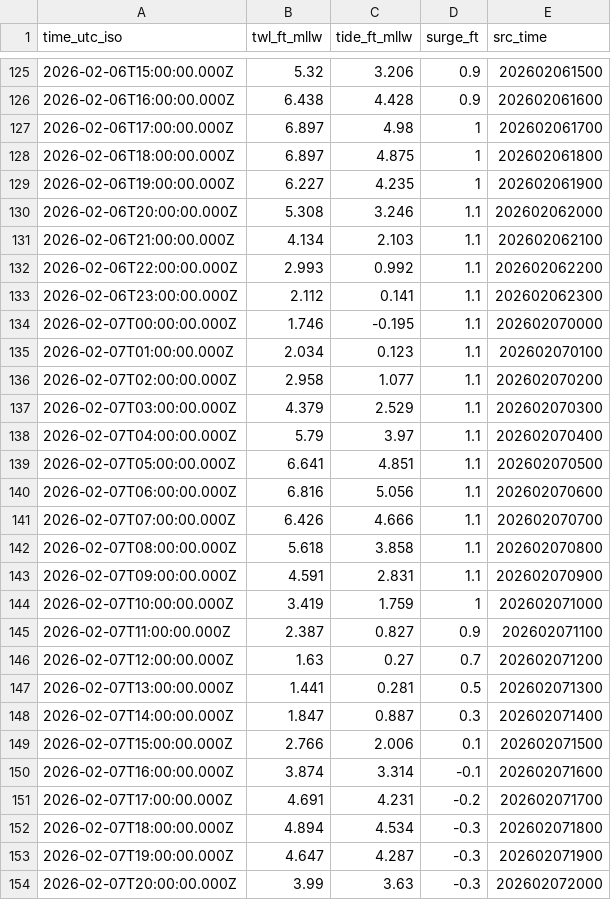
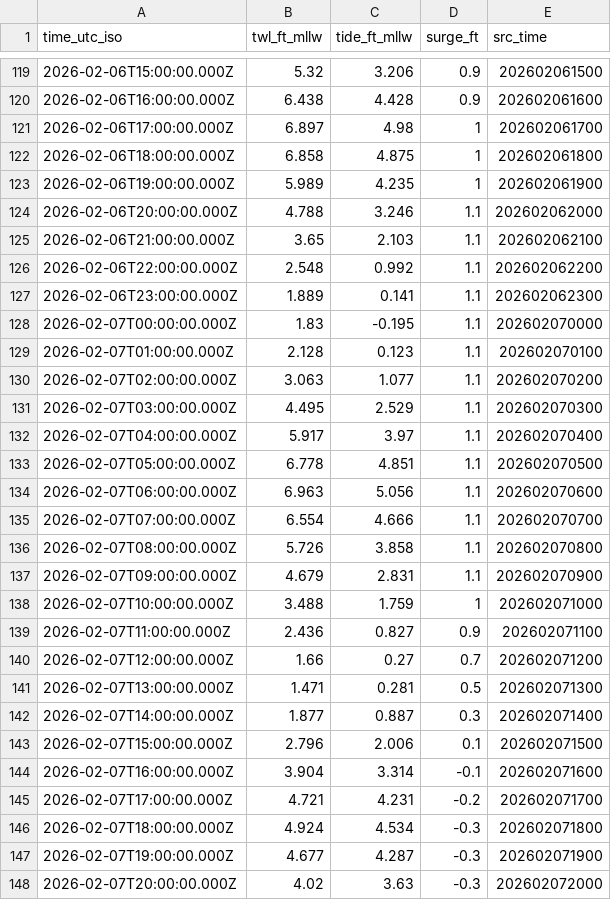
Before and after one commit to hondrospj/bivalve_flooding_finaltest, a CSV file: data/petss_forecast.csv, drawn as a sheet; only a part is shown, gaps mark what is left out; the diff covers the shown part only.

```diff
--- a/data/petss_forecast.csv
+++ b/data/petss_forecast.csv
@@ -127,28 +121,28 @@ time_utc_iso,twl_ft_mllw,tide_ft_mllw,surge_ft,src_time
 2026-02-06T17:00:00.000Z,6.897,4.98,1,202602061700
-2026-02-06T18:00:00.000Z,6.897,4.875,1,202602061800
-2026-02-06T19:00:00.000Z,6.227,4.235,1,202602061900
-2026-02-06T20:00:00.000Z,5.308,3.246,1.1,202602062000
-2026-02-06T21:00:00.000Z,4.134,2.103,1.1,202602062100
-2026-02-06T22:00:00.000Z,2.993,0.992,1.1,202602062200
-2026-02-06T23:00:00.000Z,2.112,0.141,1.1,202602062300
-2026-02-07T00:00:00.000Z,1.746,-0.195,1.1,202602070000
-2026-02-07T01:00:00.000Z,2.034,0.123,1.1,202602070100
-2026-02-07T02:00:00.000Z,2.958,1.077,1.1,202602070200
-2026-02-07T03:00:00.000Z,4.379,2.529,1.1,202602070300
-2026-02-07T04:00:00.000Z,5.79,3.97,1.1,202602070400
-2026-02-07T05:00:00.000Z,6.641,4.851,1.1,202602070500
-2026-02-07T06:00:00.000Z,6.816,5.056,1.1,202602070600
-2026-02-07T07:00:00.000Z,6.426,4.666,1.1,202602070700
-2026-02-07T08:00:00.000Z,5.618,3.858,1.1,202602070800
-2026-02-07T09:00:00.000Z,4.591,2.831,1.1,202602070900
-2026-02-07T10:00:00.000Z,3.419,1.759,1,202602071000
-2026-02-07T11:00:00.000Z,2.387,0.827,0.9,202602071100
-2026-02-07T12:00:00.000Z,1.63,0.27,0.7,202602071200
-2026-02-07T13:00:00.000Z,1.441,0.281,0.5,202602071300
-2026-02-07T14:00:00.000Z,1.847,0.887,0.3,202602071400
-2026-02-07T15:00:00.000Z,2.766,2.006,0.1,202602071500
-2026-02-07T16:00:00.000Z,3.874,3.314,-0.1,202602071600
-2026-02-07T17:00:00.000Z,4.691,4.231,-0.2,202602071700
-2026-02-07T18:00:00.000Z,4.894,4.534,-0.3,202602071800
-2026-02-07T19:00:00.000Z,4.647,4.287,-0.3,202602071900
-2026-02-07T20:00:00.000Z,3.99,3.63,-0.3,202602072000
+2026-02-06T18:00:00.000Z,6.858,4.875,1,202602061800
+2026-02-06T19:00:00.000Z,5.989,4.235,1,202602061900
+2026-02-06T20:00:00.000Z,4.788,3.246,1.1,202602062000
+2026-02-06T21:00:00.000Z,3.65,2.103,1.1,202602062100
+2026-02-06T22:00:00.000Z,2.548,0.992,1.1,202602062200
+2026-02-06T23:00:00.000Z,1.889,0.141,1.1,202602062300
+2026-02-07T00:00:00.000Z,1.83,-0.195,1.1,202602070000
+2026-02-07T01:00:00.000Z,2.128,0.123,1.1,202602070100
+2026-02-07T02:00:00.000Z,3.063,1.077,1.1,202602070200
+2026-02-07T03:00:00.000Z,4.495,2.529,1.1,202602070300
+2026-02-07T04:00:00.000Z,5.917,3.97,1.1,202602070400
+2026-02-07T05:00:00.000Z,6.778,4.851,1.1,202602070500
+2026-02-07T06:00:00.000Z,6.963,5.056,1.1,202602070600
+2026-02-07T07:00:00.000Z,6.554,4.666,1.1,202602070700
+2026-02-07T08:00:00.000Z,5.726,3.858,1.1,202602070800
+2026-02-07T09:00:00.000Z,4.679,2.831,1.1,202602070900
+2026-02-07T10:00:00.000Z,3.488,1.759,1,202602071000
+2026-02-07T11:00:00.000Z,2.436,0.827,0.9,202602071100
+2026-02-07T12:00:00.000Z,1.66,0.27,0.7,202602071200
+2026-02-07T13:00:00.000Z,1.471,0.281,0.5,202602071300
+2026-02-07T14:00:00.000Z,1.877,0.887,0.3,202602071400
+2026-02-07T15:00:00.000Z,2.796,2.006,0.1,202602071500
+2026-02-07T16:00:00.000Z,3.904,3.314,-0.1,202602071600
+2026-02-07T17:00:00.000Z,4.721,4.231,-0.2,202602071700
+2026-02-07T18:00:00.000Z,4.924,4.534,-0.3,202602071800
+2026-02-07T19:00:00.000Z,4.677,4.287,-0.3,202602071900
+2026-02-07T20:00:00.000Z,4.02,3.63,-0.3,202602072000
```
Also changed, not shown: 6 added rows, 6 removed rows and 81 edited cells elsewhere in this file, 3 other files.
